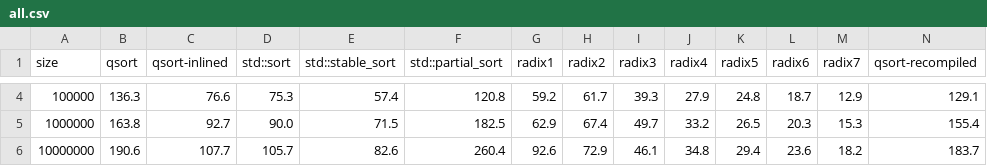
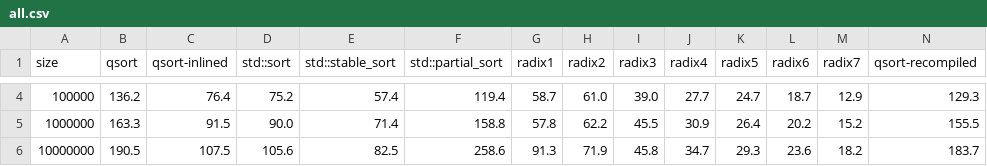
Before and after one commit to travisdowns/sort-bench, a CSV file: data/all.csv, drawn as a sheet; only a part is shown, gaps mark what is left out; the diff covers the shown part only.

```diff
--- a/data/all.csv
+++ b/data/all.csv
@@ -4,3 +4,3 @@
-  100000,136.3,         76.6,     75.3,            57.4,            120.8,  59.2,  61.7,  39.3,  27.9,  24.8,  18.7,  12.9,           129.1
- 1000000,163.8,         92.7,     90.0,            71.5,            182.5,  62.9,  67.4,  49.7,  33.2,  26.5,  20.3,  15.3,           155.4
-10000000,190.6,        107.7,    105.7,            82.6,            260.4,  92.6,  72.9,  46.1,  34.8,  29.4,  23.6,  18.2,           183.7
+  100000,136.2,         76.4,     75.2,            57.4,            119.4,  58.7,  61.0,  39.0,  27.7,  24.7,  18.7,  12.9,           129.3
+ 1000000,163.3,         91.5,     90.0,            71.4,            158.8,  57.8,  62.2,  45.5,  30.9,  26.4,  20.2,  15.2,           155.5
+10000000,190.5,        107.5,    105.6,            82.5,            258.6,  91.3,  71.9,  45.8,  34.7,  29.3,  23.6,  18.2,           183.7
```
Also changed, not shown: 23 edited cells elsewhere in this file, 10 other files.
